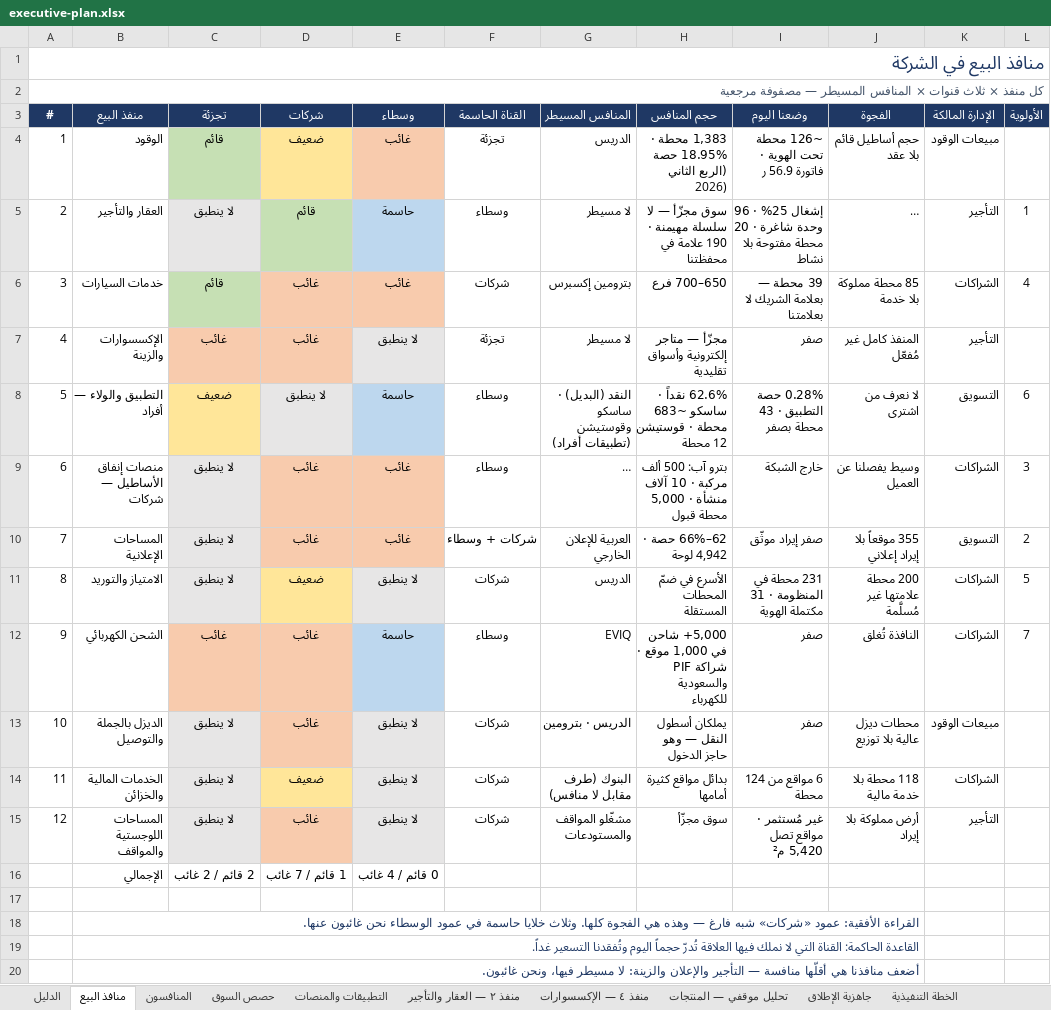
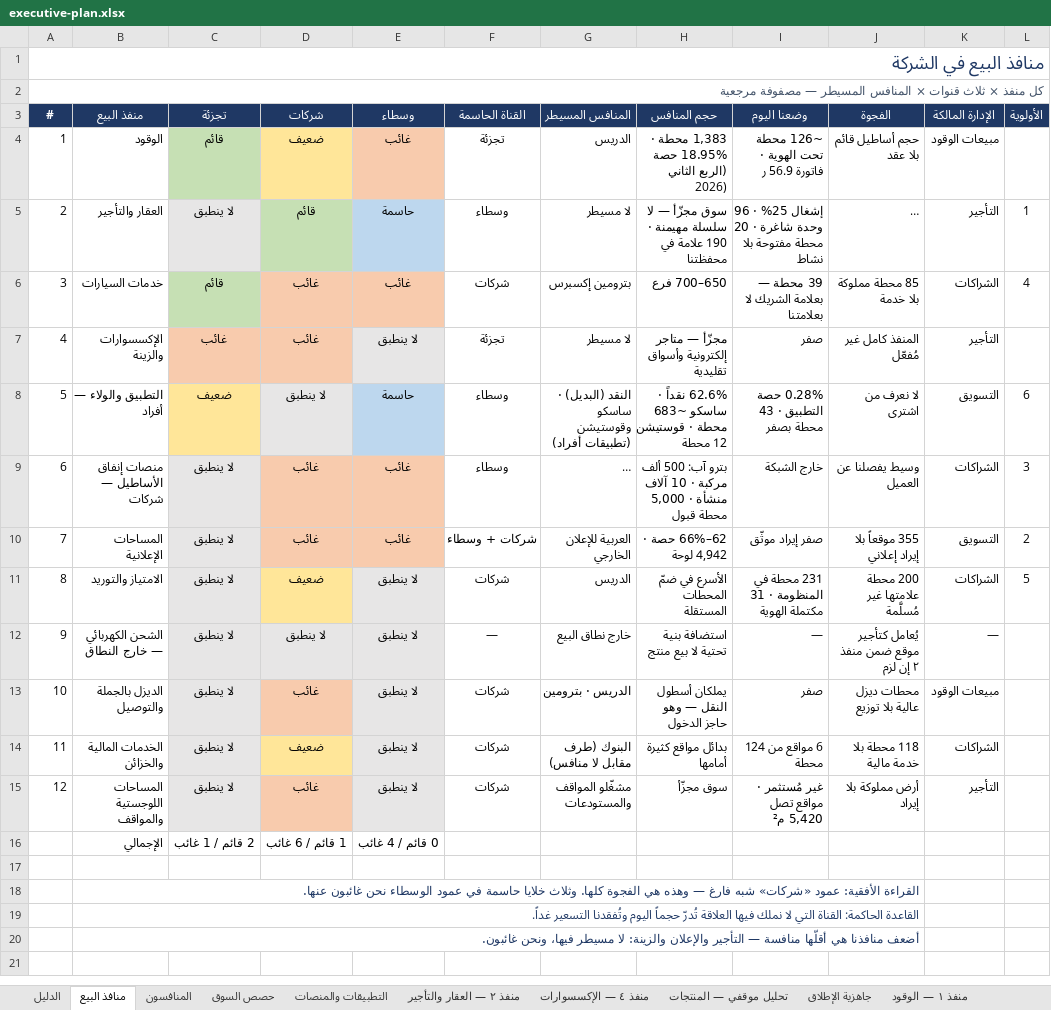
Before and after one commit to darbstations/khadija, an Excel workbook: docs/executive-plan.xlsx, sheet منافذ البيع, drawn as a sheet; long unchanged cells end in …; values as stored, in another font and other column widths than the file's, no borders; the diff names each change by its address in the sheet, - before the commit and + after, or states it on an @@ line.

```diff
--- a/docs/executive-plan.xlsx (sheet منافذ البيع)
+++ b/docs/executive-plan.xlsx (sheet منافذ البيع)
+sheet tab: منفذ ١ — الوقود
-B12 (منفذ البيع): الشحن الكهربائي
+B12 (منفذ البيع): الشحن الكهربائي — خارج النطاق
-C12 (تجزئة): غائب
+C12 (تجزئة): لا ينطبق
-C12:D12 fill: #F8CBAD
+C12:D12 fill: #E7E6E6
-D12 (شركات): غائب
+D12 (شركات): لا ينطبق
-E12 (وسطاء): حاسمة
+E12 (وسطاء): لا ينطبق
-E12 fill: #BDD7EE
+E12 fill: #E7E6E6
-F12 (القناة الحاسمة): وسطاء
+F12 (القناة الحاسمة): —
-G12 (المنافس المسيطر): EVIQ
+G12 (المنافس المسيطر): خارج نطاق البيع
-H12 (حجم المنافس): 5,000+ شاحن في 1,000 موقع · شراكة PIF والسعودية للكهرباء
+H12 (حجم المنافس): استضافة بنية تحتية لا بيع منتج
-I12 (وضعنا اليوم): صفر
+I12 (وضعنا اليوم): —
-J12 (الفجوة): النافذة تُغلق
+J12 (الفجوة): يُعامل كتأجير موقع ضمن منفذ ٢ إن لزم
-K12 (الإدارة المالكة): الشراكات
+K12 (الإدارة المالكة): —
-L12 (الأولوية): 7
+L12 (الأولوية): (empty)
-C16 (تجزئة): 2 قائم / 2 غائب
+C16 (تجزئة): 2 قائم / 1 غائب
-D16 (شركات): 1 قائم / 7 غائب
+D16 (شركات): 1 قائم / 6 غائب
```
Also changed, not shown: sheet الدليل, 2 other files.
